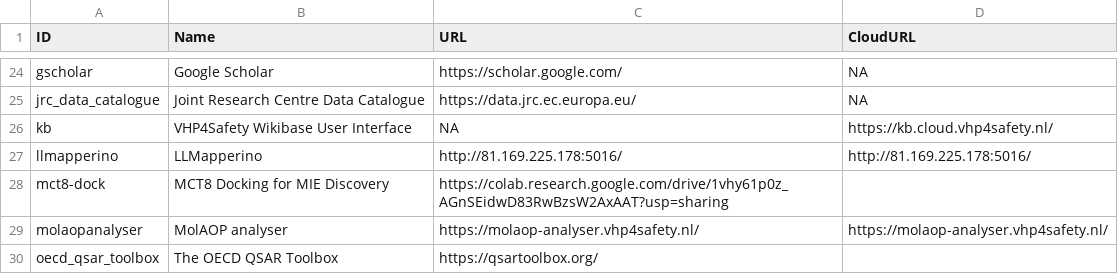
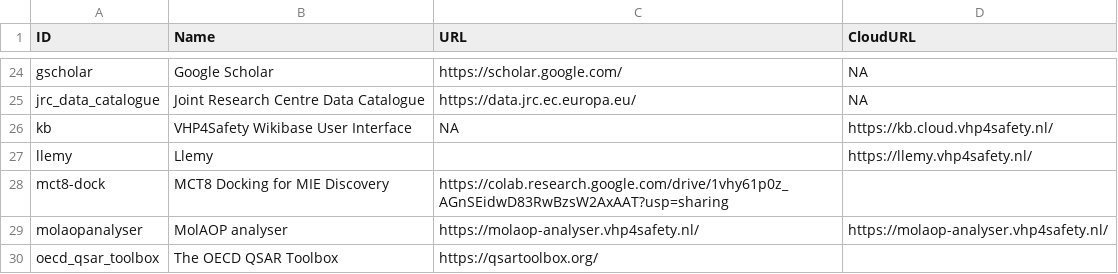
Before and after one commit to VHP4Safety/cloud, a TSV file: docs/tools.tsv, drawn as a sheet; only a part is shown, gaps mark what is left out.

```diff
--- a/docs/tools.tsv
+++ b/docs/tools.tsv
@@ -26,3 +26,3 @@ jrc_data_catalogue	Joint Research Centre Data Catalogue	https://data.jrc.ec.euro
 kb	VHP4Safety Wikibase User Interface	NA	https://kb.cloud.vhp4safety.nl/
-llmapperino	LLMapperino	http://81.169.225.178:5016/	http://81.169.225.178:5016/
+llemy	Llemy		https://llemy.vhp4safety.nl/
 mct8-dock	MCT8 Docking for MIE Discovery	https://colab.research.google.com/drive/1vhy61p0z_AGnSEidwD83RwBzsW2AxAAT?usp=sharing	
```
Also changed, not shown: 46 other files.
